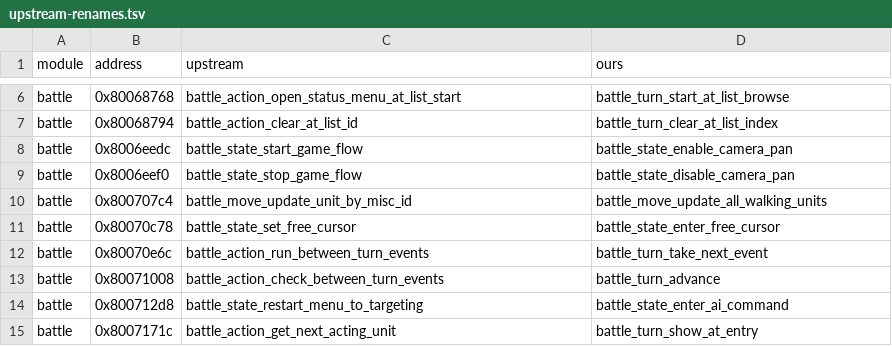
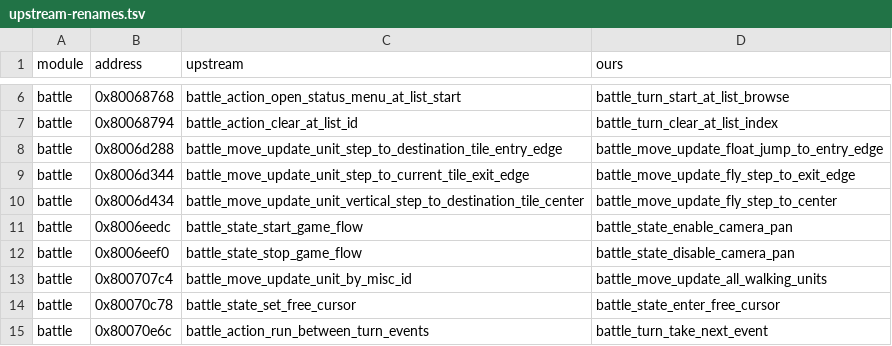
Before and after one commit to LuizORAS/fft_decomp-semantic, a TSV file: docs/upstream-renames.tsv, drawn as a sheet; only a part is shown, gaps mark what is left out; the shorter side is filled out with more unchanged rows.

```diff
--- a/docs/upstream-renames.tsv
+++ b/docs/upstream-renames.tsv
@@ -7,2 +7,5 @@ battle	0x80068768	battle_action_open_status_menu_at_list_start	battle_turn_start
 battle	0x80068794	battle_action_clear_at_list_id	battle_turn_clear_at_list_index
+battle	0x8006d288	battle_move_update_unit_step_to_destination_tile_entry_edge	battle_move_update_float_jump_to_entry_edge
+battle	0x8006d344	battle_move_update_unit_step_to_current_tile_exit_edge	battle_move_update_fly_step_to_exit_edge
+battle	0x8006d434	battle_move_update_unit_vertical_step_to_destination_tile_center	battle_move_update_fly_step_to_center
 battle	0x8006eedc	battle_state_start_game_flow	battle_state_enable_camera_pan
```
Also changed, not shown: 19 other files.
